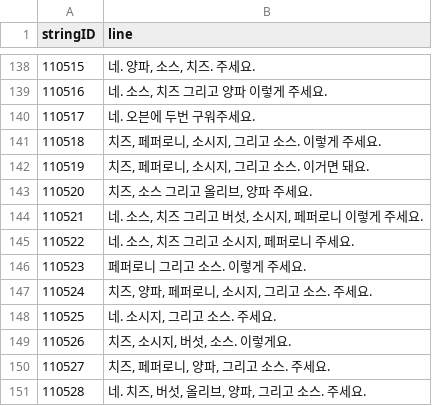
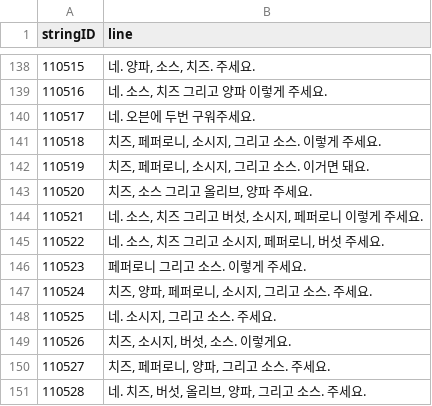
Before and after one commit to Lofan9214/KI_TeamProject_GreatPizza, a CSV file: Assets/Resources/Tables/StringTableKr.csv, drawn as a sheet; only a part is shown, gaps mark what is left out.

```diff
--- a/Assets/Resources/Tables/StringTableKr.csv
+++ b/Assets/Resources/Tables/StringTableKr.csv
@@ -144,3 +144,3 @@ stringID,line
 110521,"네. 소스, 치즈 그리고 버섯, 소시지, 페퍼로니 이렇게 주세요."
-110522,"네. 소스, 치즈 그리고 소시지, 페퍼로니 주세요."
+110522,"네. 소스, 치즈 그리고 소시지, 페퍼로니, 버섯 주세요."
 110523,"페퍼로니 그리고 소스. 이렇게 주세요."
```
Also changed, not shown: Assets/Resources/Tables/RecipeTable.csv, Assets/Resources/Tables/TalkTable.csv.
